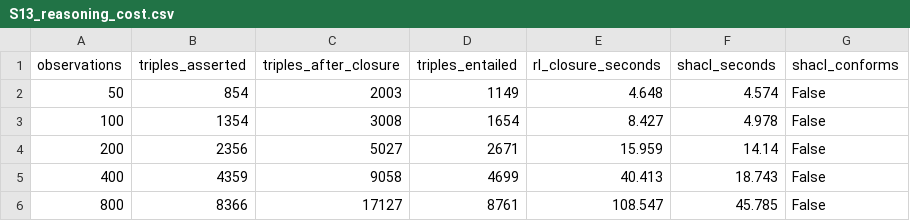
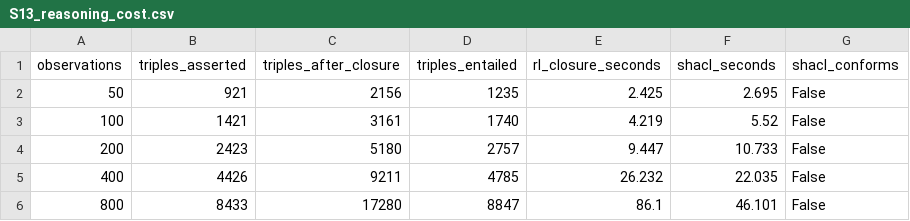
Before and after one commit to recepcanaltinbag/censo, a CSV file: paper/supplementary/S13_reasoning_cost.csv, drawn as a sheet.

```diff
--- a/paper/supplementary/S13_reasoning_cost.csv
+++ b/paper/supplementary/S13_reasoning_cost.csv
@@ -1,6 +1,6 @@
 observations,triples_asserted,triples_after_closure,triples_entailed,rl_closure_seconds,shacl_seconds,shacl_conforms
-50,854,2003,1149,4.648,4.574,False
-100,1354,3008,1654,8.427,4.978,False
-200,2356,5027,2671,15.959,14.14,False
-400,4359,9058,4699,40.413,18.743,False
-800,8366,17127,8761,108.547,45.785,False
+50,921,2156,1235,2.425,2.695,False
+100,1421,3161,1740,4.219,5.52,False
+200,2423,5180,2757,9.447,10.733,False
+400,4426,9211,4785,26.232,22.035,False
+800,8433,17280,8847,86.1,46.101,False
```
Also changed, not shown: 1 other file.
